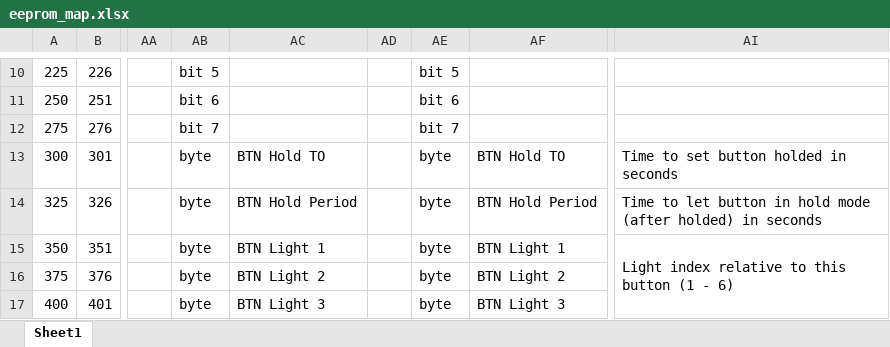
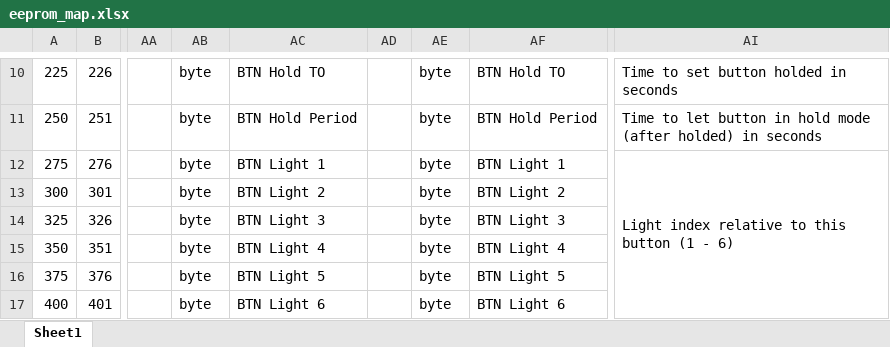
Before and after one commit to brunonatali/home-automation-esp8266, an Excel workbook: eeprom_map.xlsx, sheet Sheet1, drawn as a sheet; only a part is shown, gaps mark what is left out; values as stored, in another font and other column widths than the file's, no cell formats; removed rows and columns are numbered as before the commit, all else as after; the diff covers the shown part only; the diff names each change by its address in the sheet, - before the commit and + after, or states it on an @@ line.

```diff
--- a/eeprom_map.xlsx (sheet Sheet1)
+++ b/eeprom_map.xlsx (sheet Sheet1)
-AB10: bit 5
+AB10: byte
-AC10: (empty)
+AC10: BTN Hold TO
-AE10: bit 5
+AE10: byte
-AF10: (empty)
+AF10: BTN Hold TO
-AI10: (empty)
+AI10: Time to set button holded in seconds
-AB11: bit 6
+AB11: byte
-AC11: (empty)
+AC11: BTN Hold Period
-AE11: bit 6
+AE11: byte
-AF11: (empty)
+AF11: BTN Hold Period
-AI11: (empty)
+AI11: Time to let button in hold mode (after holded) in seconds
-AB12: bit 7
+AB12: byte
-AC12: (empty)
+AC12: BTN Light 1
-AE12: bit 7
+AE12: byte
-AF12: (empty)
+AF12: BTN Light 1
-AI12: (empty)
+AI12: Light index relative to this button (1 - 6)
+AI12:AI17 merged
-AC13: BTN Hold TO
+AC13: BTN Light 2
-AF13: BTN Hold TO
+AF13: BTN Light 2
-AI13: Time to set button holded in seconds
+AI13: (empty)
-AC14: BTN Hold Period
+AC14: BTN Light 3
-AF14: BTN Hold Period
+AF14: BTN Light 3
-AI14: Time to let button in hold mode (after holded) in seconds
+AI14: (empty)
-AC15: BTN Light 1
+AC15: BTN Light 4
-AF15: BTN Light 1
+AF15: BTN Light 4
-AI15: Light index relative to this button (1 - 6)
+AI15: (empty)
-AI15:AI20 merged
-AC16: BTN Light 2
+AC16: BTN Light 5
-AF16: BTN Light 2
+AF16: BTN Light 5
-AC17: BTN Light 3
+AC17: BTN Light 6
-AF17: BTN Light 3
+AF17: BTN Light 6
```
Also changed, not shown: 23 added rows, 1 removed row, 45 edited cells and merged cells elsewhere in this sheet, cell formats.
